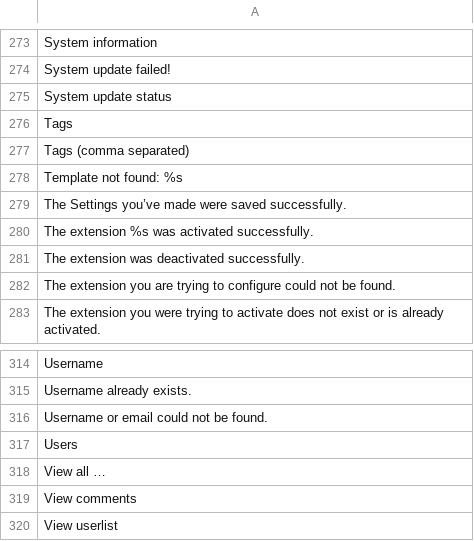
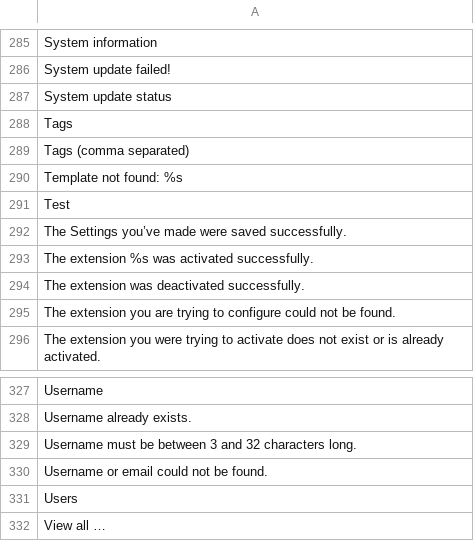
Before and after one commit to manuelbieh/Photoblog, a CSV file: Sys/translation.csv, drawn as a sheet; only a part is shown, gaps mark what is left out; the shorter side is filled out with more unchanged rows; the diff covers the shown part only.

```diff
--- a/Sys/translation.csv
+++ b/Sys/translation.csv
@@ -278,2 +290,3 @@ Tags (comma separated)
 Template not found: %s
+Test
 The Settings you’ve made were saved successfully.
@@ -315,2 +328,3 @@ Username
 Username already exists.
+Username must be between 3 and 32 characters long.
 Username or email could not be found.
```
Also changed, not shown: 12 added rows elsewhere in this file, 2 other files.
